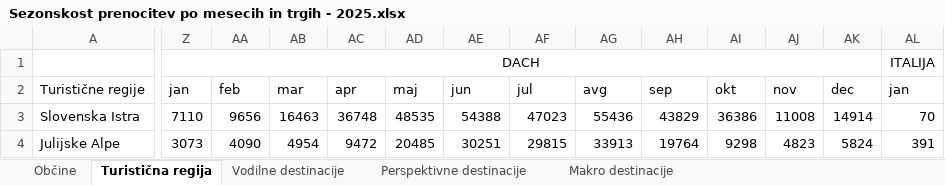
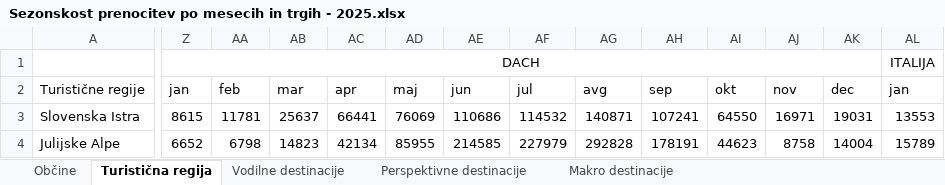
Before and after one commit to pvj1995/streamlit-app, an Excel workbook: data/Sezonskost prenocitev po mesecih in trgih - 2025.xlsx, sheet Turistična regija, drawn as a sheet; only a part is shown, gaps mark what is left out; values as stored, in another font and other column widths than the file's, no borders; the diff covers the shown part only; the diff names each change by its address in the sheet, - before the commit and + after, or states it on an @@ line.

```diff
--- a/data/Sezonskost prenocitev po mesecih in trgih - 2025.xlsx (sheet Turistična regija)
+++ b/data/Sezonskost prenocitev po mesecih in trgih - 2025.xlsx (sheet Turistična regija)
-Z3: 7110
+Z3: 8615
-AA3: 9656
+AA3: 11781
-AB3: 16463
+AB3: 25637
-AC3: 36748
+AC3: 66441
-AD3: 48535
+AD3: 76069
-AE3: 54388
+AE3: 110686
-AF3: 47023
+AF3: 114532
-AG3: 55436
+AG3: 140871
-AH3: 43829
+AH3: 107241
-AI3: 36386
+AI3: 64550
-AJ3: 11008
+AJ3: 16971
-AK3: 14914
+AK3: 19031
-AL3: 70
+AL3: 13553
-Z4: 3073
+Z4: 6652
-AA4: 4090
+AA4: 6798
-AB4: 4954
+AB4: 14823
-AC4: 9472
+AC4: 42134
-AD4: 20485
+AD4: 85955
-AE4: 30251
+AE4: 214585
-AF4: 29815
+AF4: 227979
-AG4: 33913
+AG4: 292828
-AH4: 19764
+AH4: 178191
-AI4: 9298
+AI4: 44623
-AJ4: 4823
+AJ4: 8758
-AK4: 5824
+AK4: 14004
-AL4: 391
+AL4: 15789
```
Also changed, not shown: 898 edited cells elsewhere in this sheet, sheet Občine, sheet Vodilne destinacije, sheet Perspektivne destinacije, sheet Makro destinacije, data/Sezonskost prenocitev po mesecih in trgih - 2024.xlsx, 8 other files.
